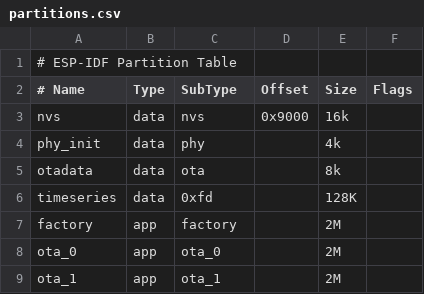
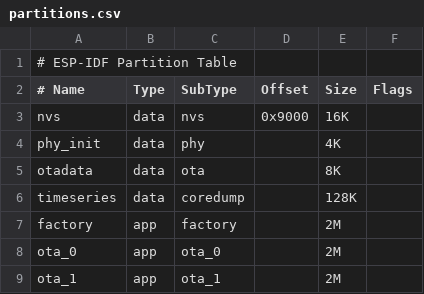
Before and after one commit to klaus-liebler/espidf-webmanager, a CSV file: partitions.csv, drawn as a sheet; the diff names each change by its address in the sheet, - before the commit and + after, or states it on an @@ line.

```diff
--- a/partitions.csv
+++ b/partitions.csv
-E3 (Size): 16k
+E3 (Size): 16K
-E4 (Size): 4k
+E4 (Size): 4K
-E5 (Size): 8k
+E5 (Size): 8K
-C6 (SubType): 0xfd
+C6 (SubType): coredump
```
Also changed, not shown: 24 other files.
